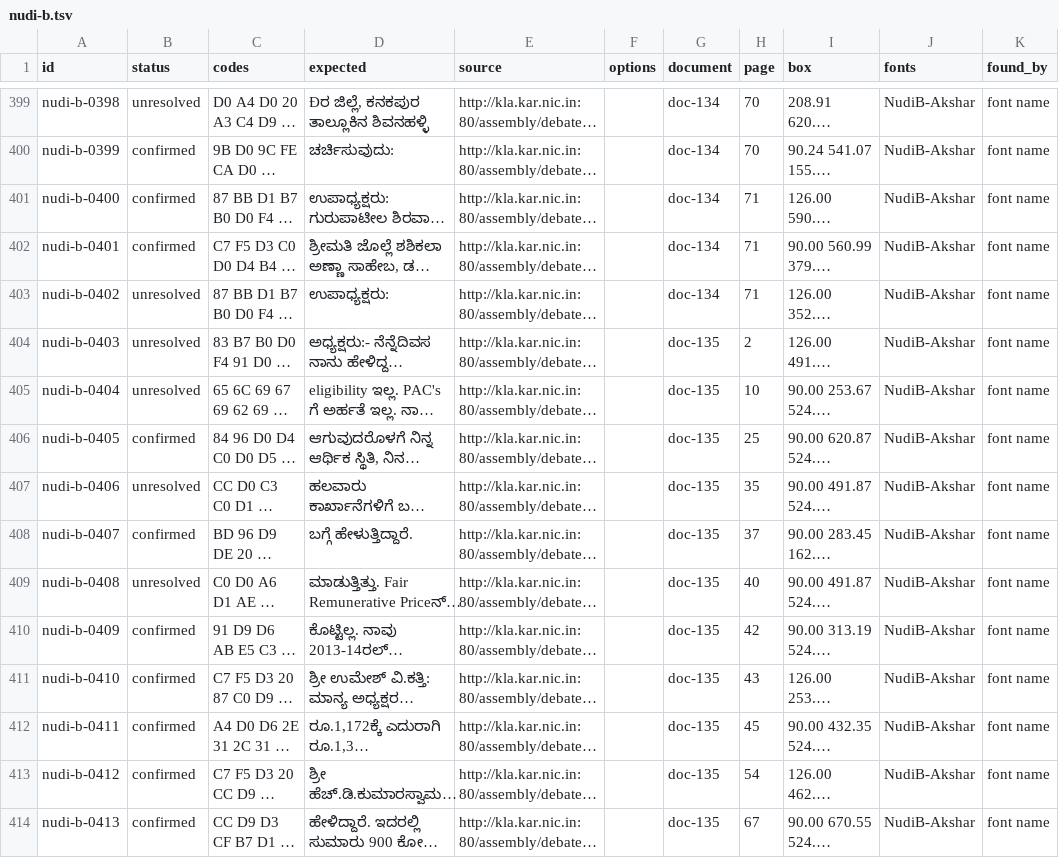
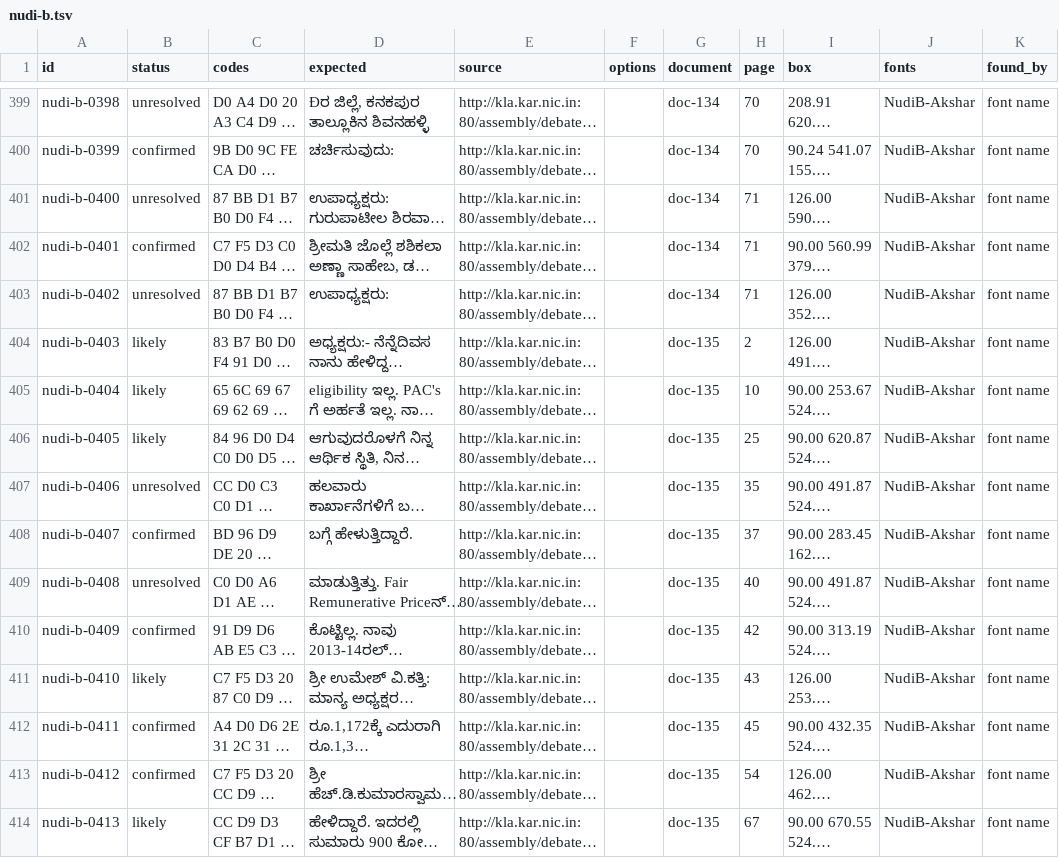
Before and after one commit to openkannada/legacy-encodings, a TSV file: benchmark/lines/nudi-b.tsv, drawn as a sheet; only a part is shown, gaps mark what is left out; long unchanged cells end in …; the diff covers the shown part only; the diff names each change by its address in the sheet, - before the commit and + after, or states it on an @@ line.

```diff
--- a/benchmark/lines/nudi-b.tsv
+++ b/benchmark/lines/nudi-b.tsv
-B401 (status): confirmed
+B401 (status): unresolved
-B404:B405 (status): unresolved
+B404:B405 (status): likely
-B406 (status): confirmed
+B406 (status): likely
-B411 (status): confirmed
+B411 (status): likely
-B414 (status): confirmed
+B414 (status): likely
```
Also changed, not shown: 194 edited cells elsewhere in this file, benchmark/lines/akruti.tsv, benchmark/lines/kan-eng.tsv, 18 other files.
